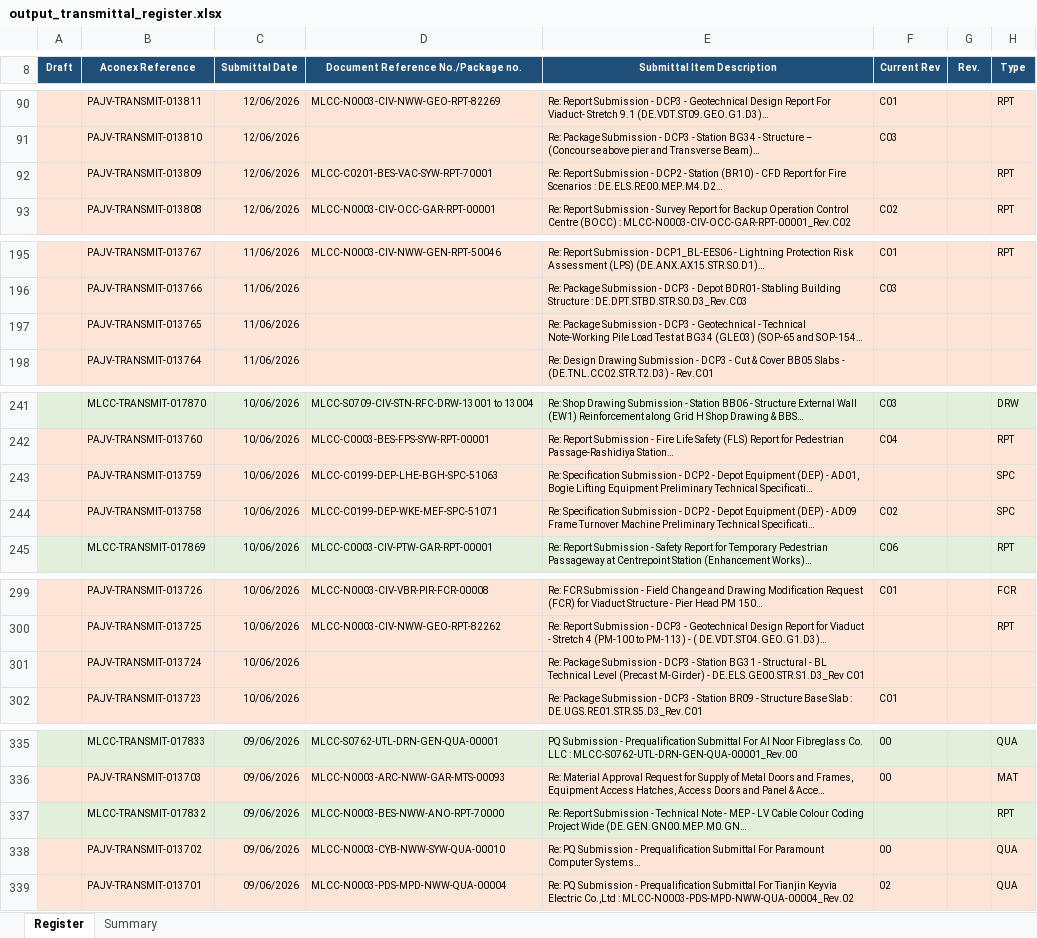
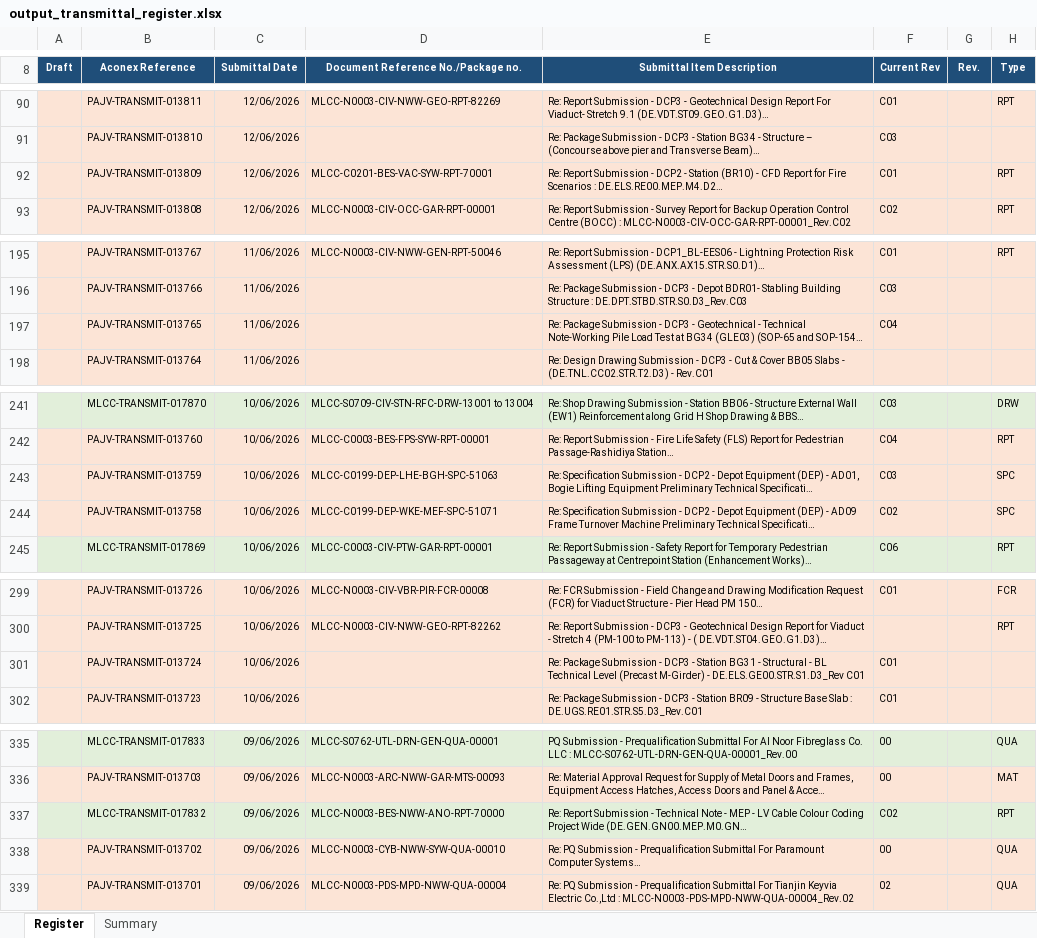
Before and after one commit to alisterwhite1/Coursiv-training-, an Excel workbook: output_transmittal_register.xlsx, sheet Register, drawn as a sheet; only a part is shown, gaps mark what is left out; long unchanged cells end in …; values as stored, in another font and other column widths than the file's, no borders; the diff covers the shown part only; the diff names each change by its address in the sheet, - before the commit and + after, or states it on an @@ line.

```diff
--- a/output_transmittal_register.xlsx (sheet Register)
+++ b/output_transmittal_register.xlsx (sheet Register)
-F92 (Current Rev): (empty)
+F92 (Current Rev): C01
-F197 (Current Rev): (empty)
+F197 (Current Rev): C04
-F243 (Current Rev): (empty)
+F243 (Current Rev): C03
-F301 (Current Rev): (empty)
+F301 (Current Rev): C01
-F337 (Current Rev): (empty)
+F337 (Current Rev): C02
```
Also changed, not shown: 13 edited cells elsewhere in this sheet, sheet Summary, 2 other files.
